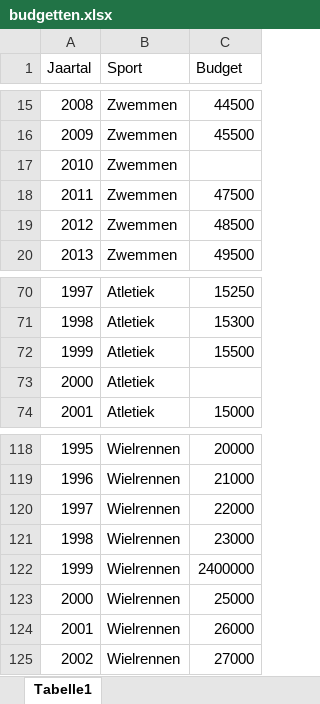
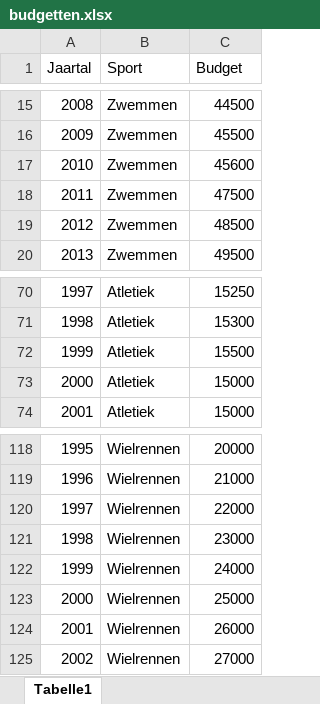
Before and after one commit to RBos10/NOC-NSF_Hackaton, an Excel workbook: Datasets/budgetten.xlsx, sheet Tabelle1, drawn as a sheet; only a part is shown, gaps mark what is left out; values as stored, in another font and other column widths than the file's, no borders; the diff names each change by its address in the sheet, - before the commit and + after, or states it on an @@ line.

Commit message:
Add files via upload
Added new updates to the budget

```diff
--- a/Datasets/budgetten.xlsx (sheet Tabelle1)
+++ b/Datasets/budgetten.xlsx (sheet Tabelle1)
-C17 (Budget): (empty)
+C17 (Budget): 45600
-C73 (Budget): (empty)
+C73 (Budget): 15000
-C122 (Budget): 2400000
+C122 (Budget): 24000
```
